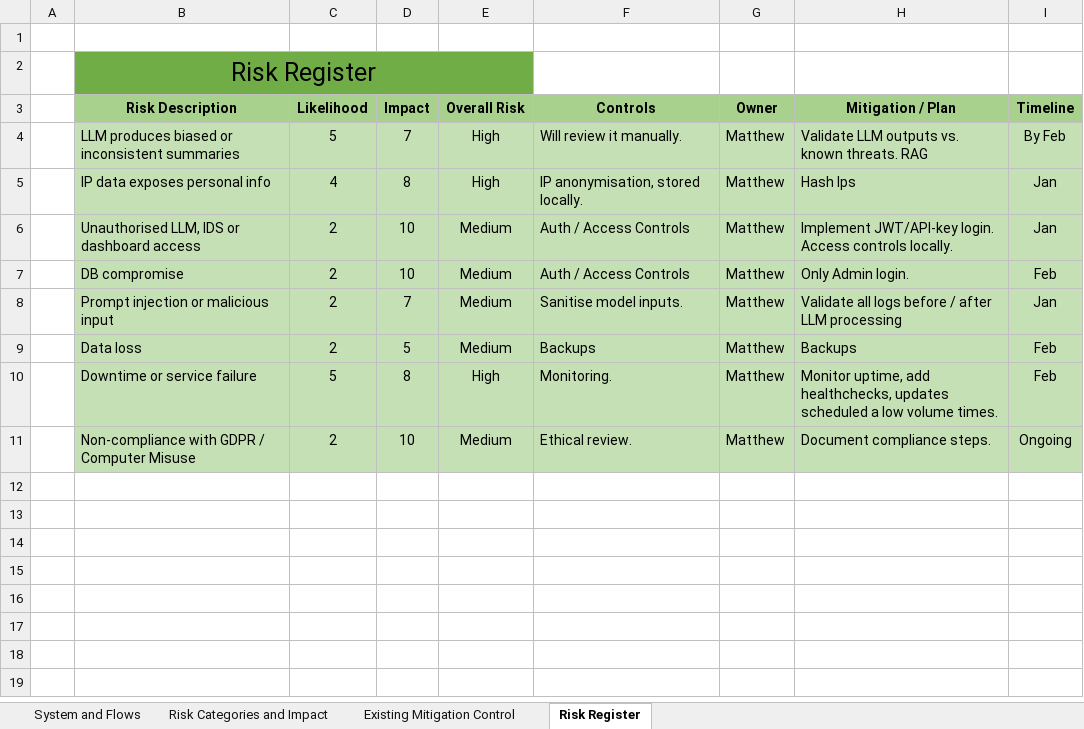
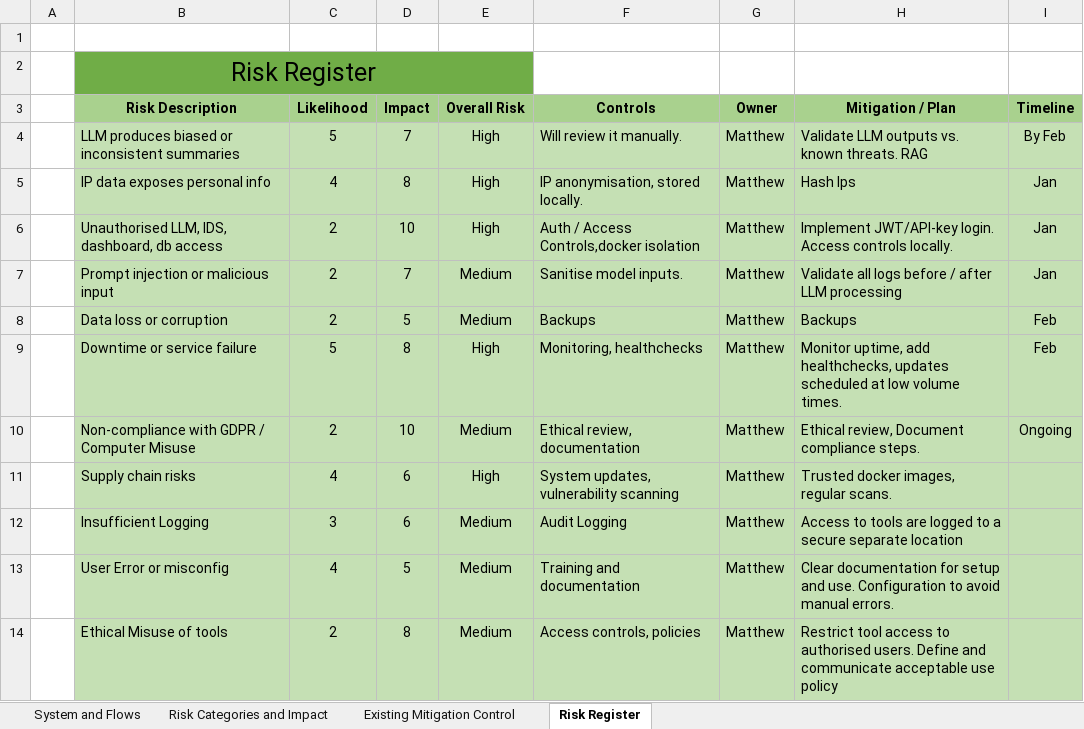
Before and after one commit to Mattrfish/Matt-Fish-COMP3000-Computing-Project, an Excel workbook: Documentation/RiskAssessment.xlsx, sheet Risk Register, drawn as a sheet; values as stored, in another font and other column widths than the file's, no borders; removed rows and columns are numbered as before the commit, all else as after; the diff names each change by its address in the sheet, - before the commit and + after, or states it on an @@ line.

Commit message:
Update RiskAssessment.xlsx
Added some more risks, need to finish off some descriptions. Will need to implement these methods of mitigation / control into the gannt chart

```diff
--- a/Documentation/RiskAssessment.xlsx (sheet Risk Register)
+++ b/Documentation/RiskAssessment.xlsx (sheet Risk Register)
-B6 (Risk Description): Unauthorised LLM, IDS or dashboard access
+B6 (Risk Description): Unauthorised LLM, IDS, dashboard, db access
-E6 (Overall Risk): Medium
+E6 (Overall Risk): High
-F6 (Controls): Auth / Access Controls
+F6 (Controls): Auth / Access Controls,docker isolation
-row 7:  | DB compromise | 2 | 10 | Medium | Auth / Access Controls | Matthew | Only Admin login. | Feb
-B8 (Risk Description): Data loss
+B8 (Risk Description): Data loss or corruption
-F9 (Controls): Monitoring.
+F9 (Controls): Monitoring, healthchecks
-H9 (Mitigation / Plan): …updates scheduled a low volume…
+H9 (Mitigation / Plan): …updates scheduled at low volume…
-F10 (Controls): Ethical review.
+F10 (Controls): Ethical review, documentation
-H10 (Mitigation / Plan): Document compliance steps.
+H10 (Mitigation / Plan): Ethical review, Document compliance steps.
+row 11:  | Supply chain risks | 4 | 6 | High | System updates, vulnerability scanning | Matthew | Trusted docker images, regular scans.
+row 12:  | Insufficient Logging | 3 | 6 | Medium | Audit Logging | Matthew | Access to tools are logged to a secure separate location
+row 13:  | User Error or misconfig | 4 | 5 | Medium | Training and documentation | Matthew | Clear documentation for setup and use. Configuration to avoid manual errors.
+row 14:  | Ethical Misuse of tools | 2 | 8 | Medium | Access controls, policies | Matthew | Restrict tool access to authorised users. Define and communicate acceptable use policy
```
Also changed, not shown: sheet Existing Mitigation Control, sheet Risk Categories and Impact.
